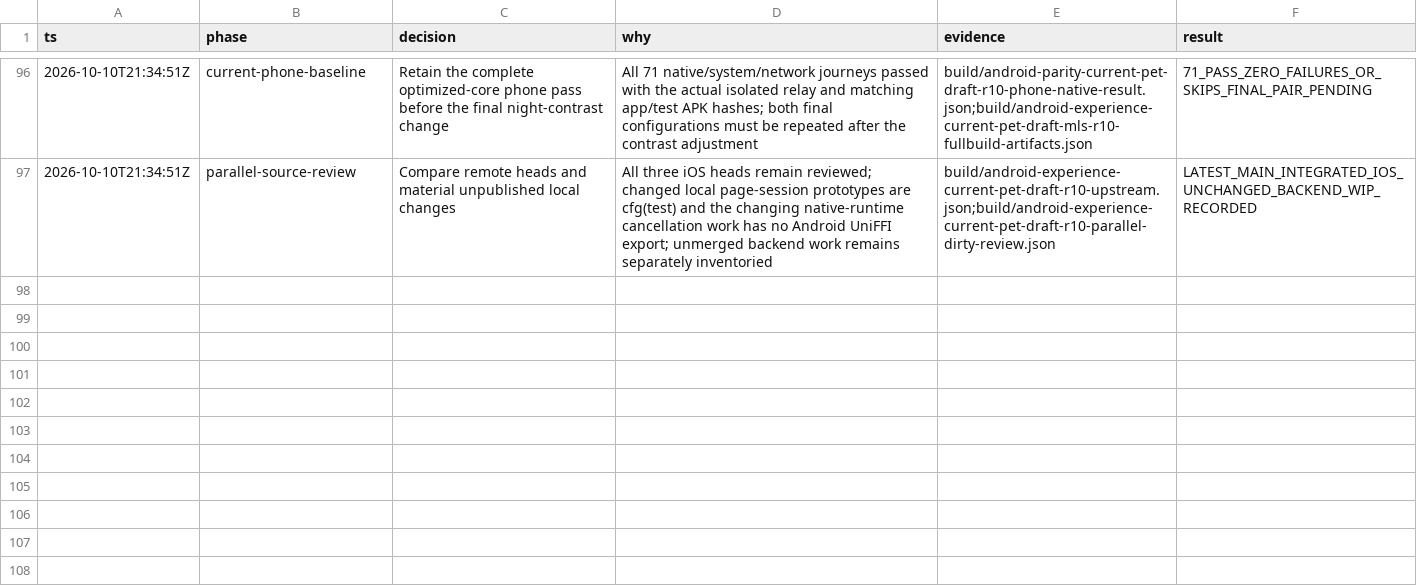
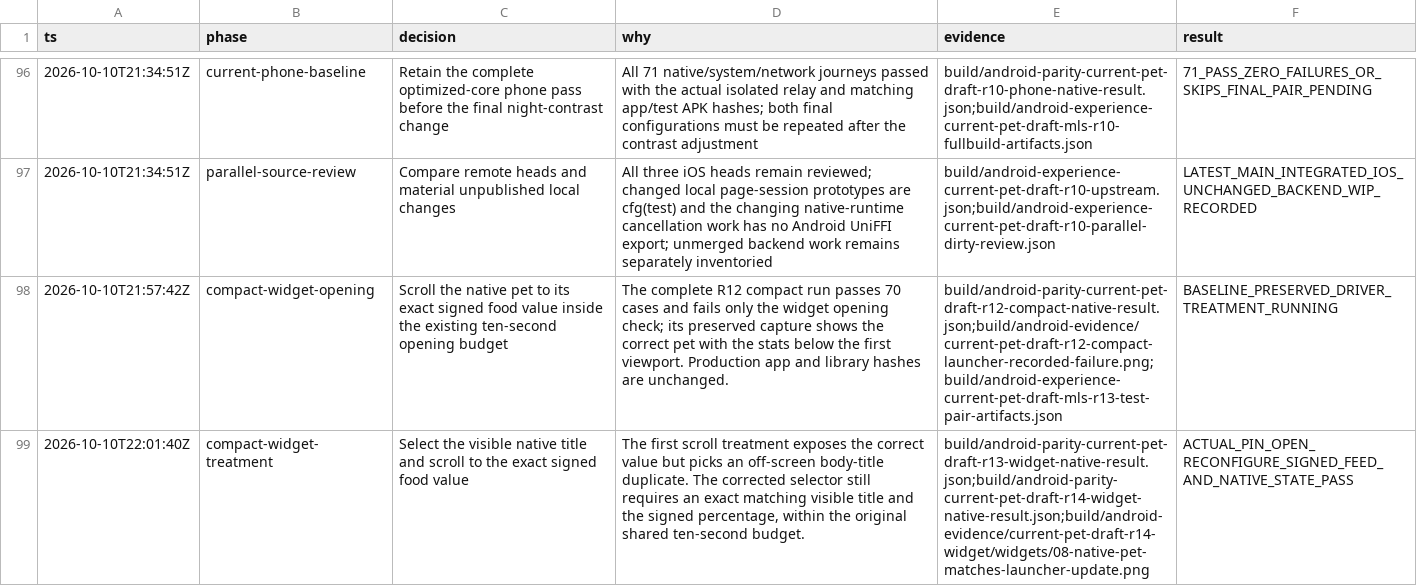
Before and after one commit to EnzoTironi/zoen-native, a TSV file: docs/dev/android-parity-decisions.tsv, drawn as a sheet; only a part is shown, gaps mark what is left out; the diff names each change by its address in the sheet, - before the commit and + after, or states it on an @@ line.

Commit message:
Scroll launcher journeys to the signed native pet state

```diff
--- a/docs/dev/android-parity-decisions.tsv
+++ b/docs/dev/android-parity-decisions.tsv
+row 98: 2026-10-10T21:57:42Z | compact-widget-opening | Scroll the native pet to its exact signed food value inside the existing ten-second opening budget | The complete R12 compact run passes 70 cases and fails only the widget opening check; its preserved capture shows the correct pet with the stats below the first viewport. Production app and library hashes are unchanged. | build/android-parity-current-pet-draft-r12-compact-native-result.json;build/android-evidence/current-pet-draft-r12-compact-launcher-recorded-failure.png;build/android-experience-current-pet-draft-mls-r13-test-pair-artifacts.json | BASELINE_PRESERVED_DRIVER_TREATMENT_RUNNING
+row 99: 2026-10-10T22:01:40Z | compact-widget-treatment | Select the visible native title and scroll to the exact signed food value | The first scroll treatment exposes the correct value but picks an off-screen body-title duplicate. The corrected selector still requires an exact matching visible title and the signed percentage, within the original shared ten-second budget. | build/android-parity-current-pet-draft-r13-widget-native-result.json;build/android-parity-current-pet-draft-r14-widget-native-result.json;build/android-evidence/current-pet-draft-r14-widget/widgets/08-native-pet-matches-launcher-update.png | ACTUAL_PIN_OPEN_RECONFIGURE_SIGNED_FEED_AND_NATIVE_STATE_PASS
```
Also changed, not shown: 2 other files.
